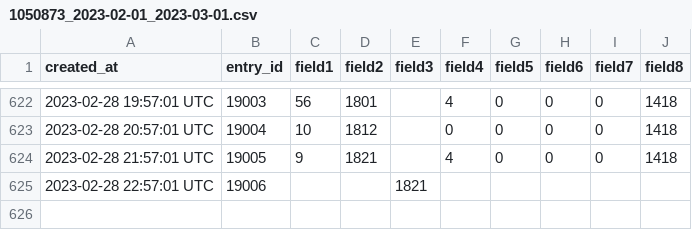
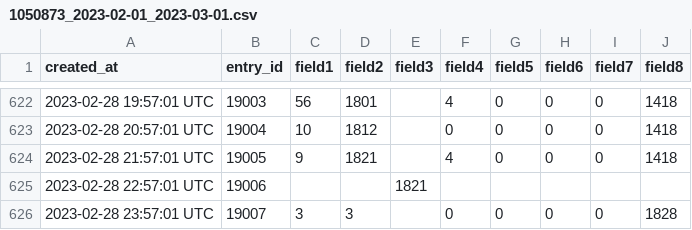
Before and after one commit to pagaia/contaiciclisti, a CSV file: scripts/data/1050873/1050873_2023-02-01_2023-03-01.csv, drawn as a sheet; only a part is shown, gaps mark what is left out.

Commit message:
updated devices data 20230301 08:00

```diff
--- a/scripts/data/1050873/1050873_2023-02-01_2023-03-01.csv
+++ b/scripts/data/1050873/1050873_2023-02-01_2023-03-01.csv
@@ -625 +625,2 @@ created_at,entry_id,field1,field2,field3,field4,field5,field6,field7,field8
 2023-02-28 22:57:01 UTC,19006,,,1821,,,,,
+2023-02-28 23:57:01 UTC,19007,3,3,,0,0,0,0,1828
```
Also changed, not shown: scripts/data/1051988/1051988_2023-02-01_2023-03-01.csv.
